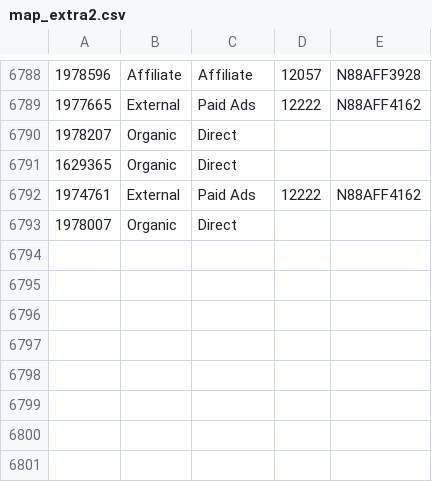
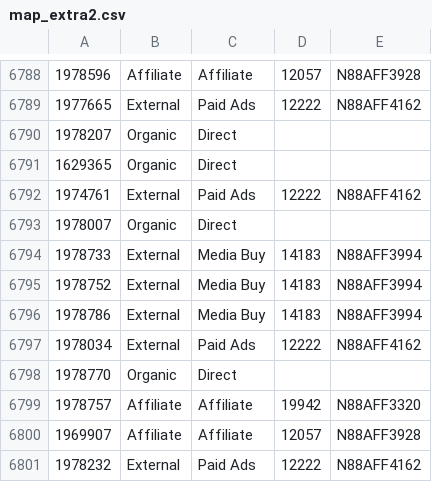
Before and after one commit to datamkt88/bi_dashboard, a CSV file: map_extra2.csv, drawn as a sheet; only a part is shown, gaps mark what is left out; the diff names each change by its address in the sheet, - before the commit and + after, or states it on an @@ line.

```diff
--- a/map_extra2.csv
+++ b/map_extra2.csv
+row 6794: 1978733 | External | Media Buy | 14183 | N88AFF3994
+row 6795: 1978752 | External | Media Buy | 14183 | N88AFF3994
+row 6796: 1978786 | External | Media Buy | 14183 | N88AFF3994
+row 6797: 1978034 | External | Paid Ads | 12222 | N88AFF4162
+row 6798: 1978770 | Organic | Direct
+row 6799: 1978757 | Affiliate | Affiliate | 19942 | N88AFF3320
+row 6800: 1969907 | Affiliate | Affiliate | 12057 | N88AFF3928
+row 6801: 1978232 | External | Paid Ads | 12222 | N88AFF4162
```
Also changed, not shown: 58 other files.
